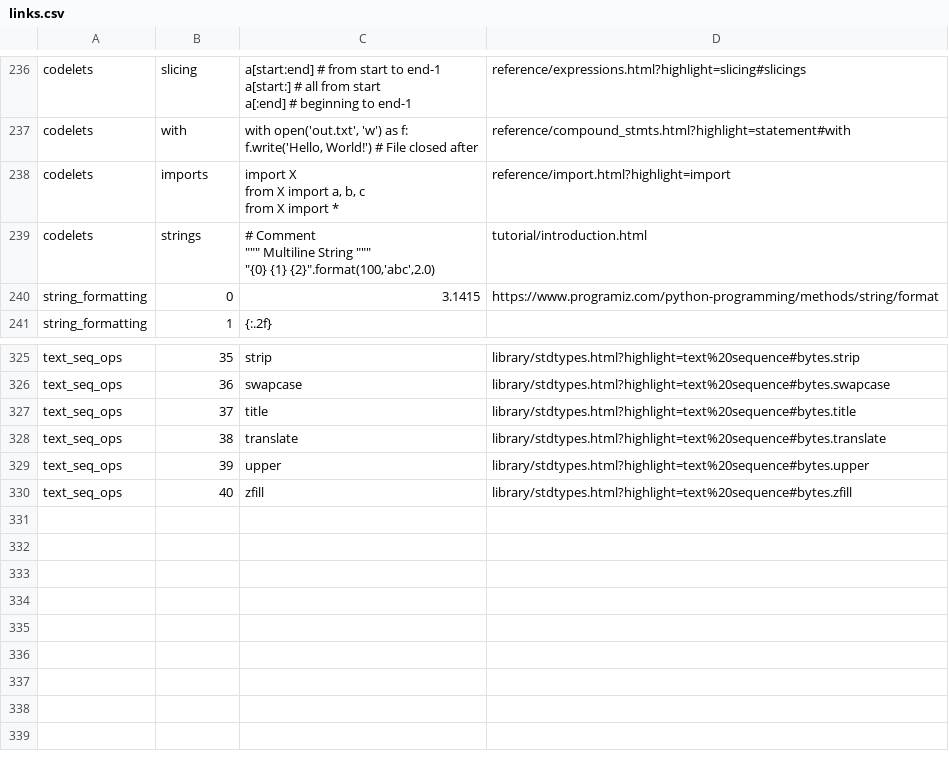
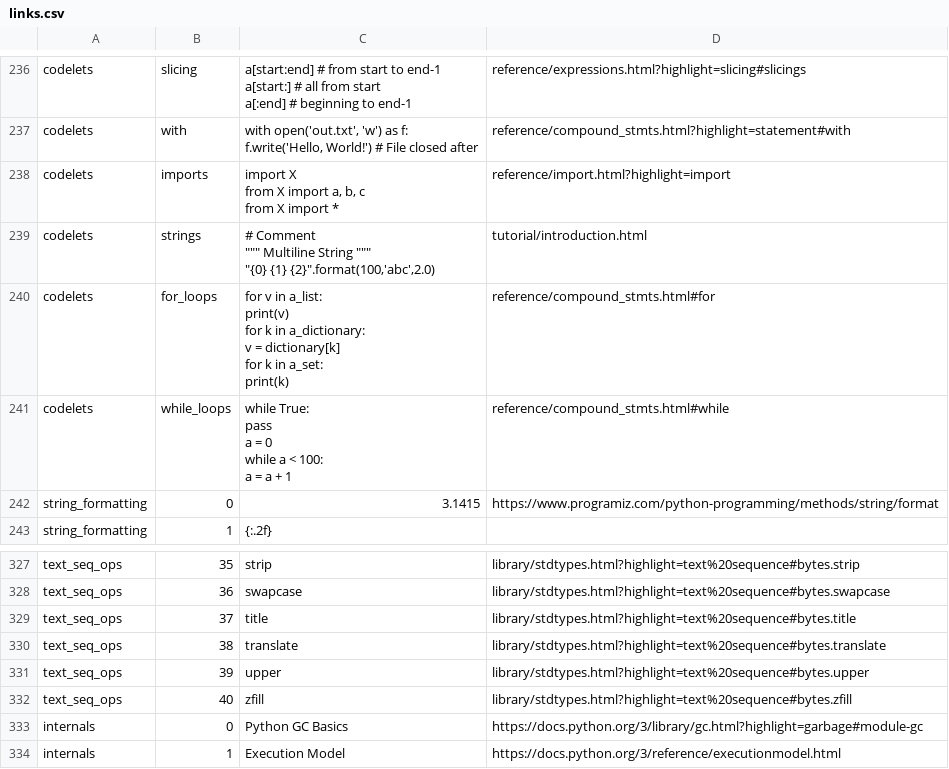
Before and after one commit to zachsmith100/sagepage, a CSV file: python_cheat_sheet/links.csv, drawn as a sheet; only a part is shown, gaps mark what is left out.

```diff
--- a/python_cheat_sheet/links.csv
+++ b/python_cheat_sheet/links.csv
@@ -282,2 +282,13 @@ codelets,strings,"# Comment
 ""{0} {1} {2}"".format(100,'abc',2.0)",tutorial/introduction.html
+codelets,for_loops,"for v in a_list:
+  print(v)
+for k in a_dictionary:
+  v = dictionary[k]
+for k in a_set:
+  print(k)",reference/compound_stmts.html#for
+codelets,while_loops,"while True:
+  pass
+a = 0
+while a < 100:
+ a = a + 1",reference/compound_stmts.html#while
 string_formatting,0,3.1415,https://www.programiz.com/python-programming/methods/string/format
@@ -373 +384,3 @@ text_seq_ops,39,upper,library/stdtypes.html?highlight=text%20sequence#bytes.uppe
 text_seq_ops,40,zfill,library/stdtypes.html?highlight=text%20sequence#bytes.zfill
+internals,0,Python GC Basics,https://docs.python.org/3/library/gc.html?highlight=garbage#module-gc
+internals,1,Execution Model,https://docs.python.org/3/reference/executionmodel.html
```
Also changed, not shown: python_cheat_sheet/links_complete.csv, 7 other files.
